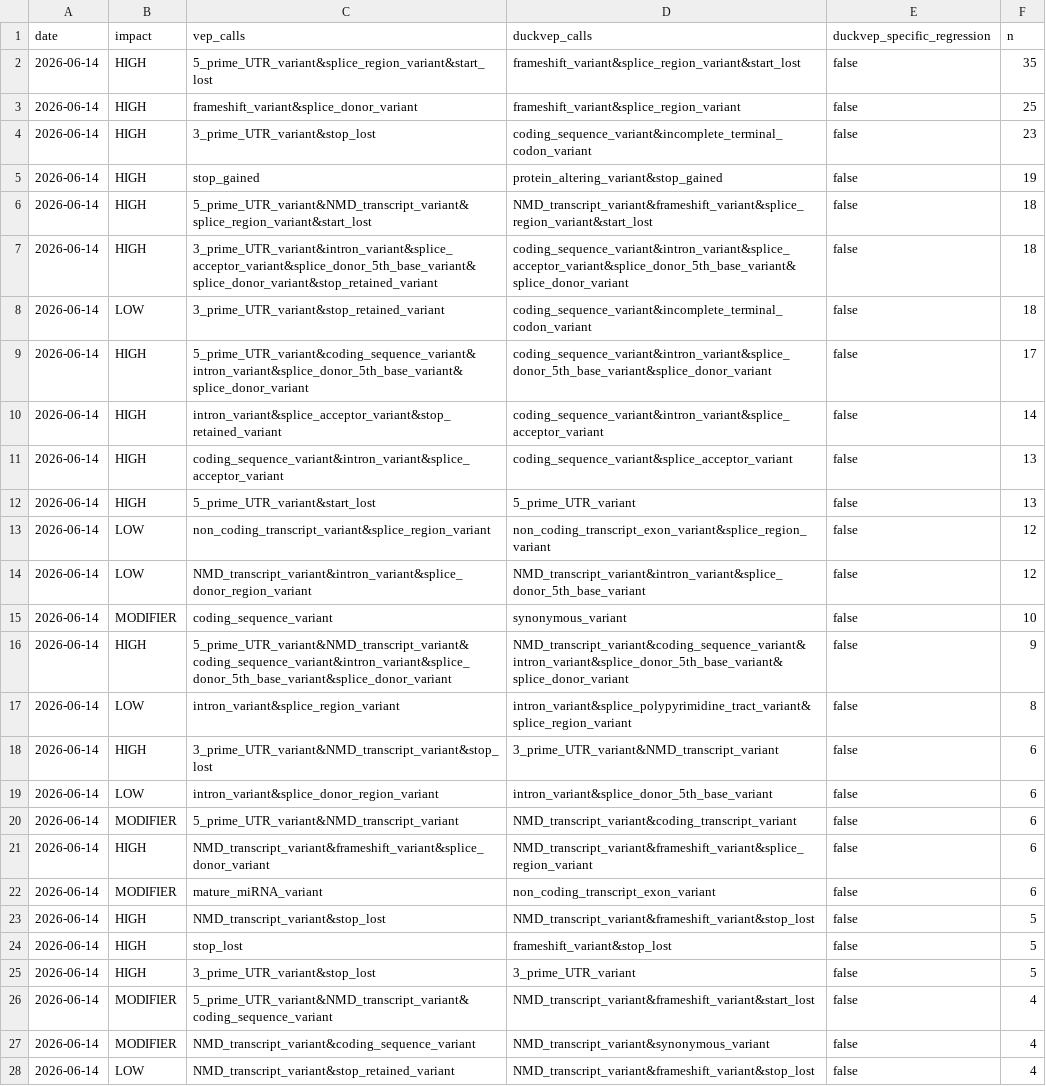
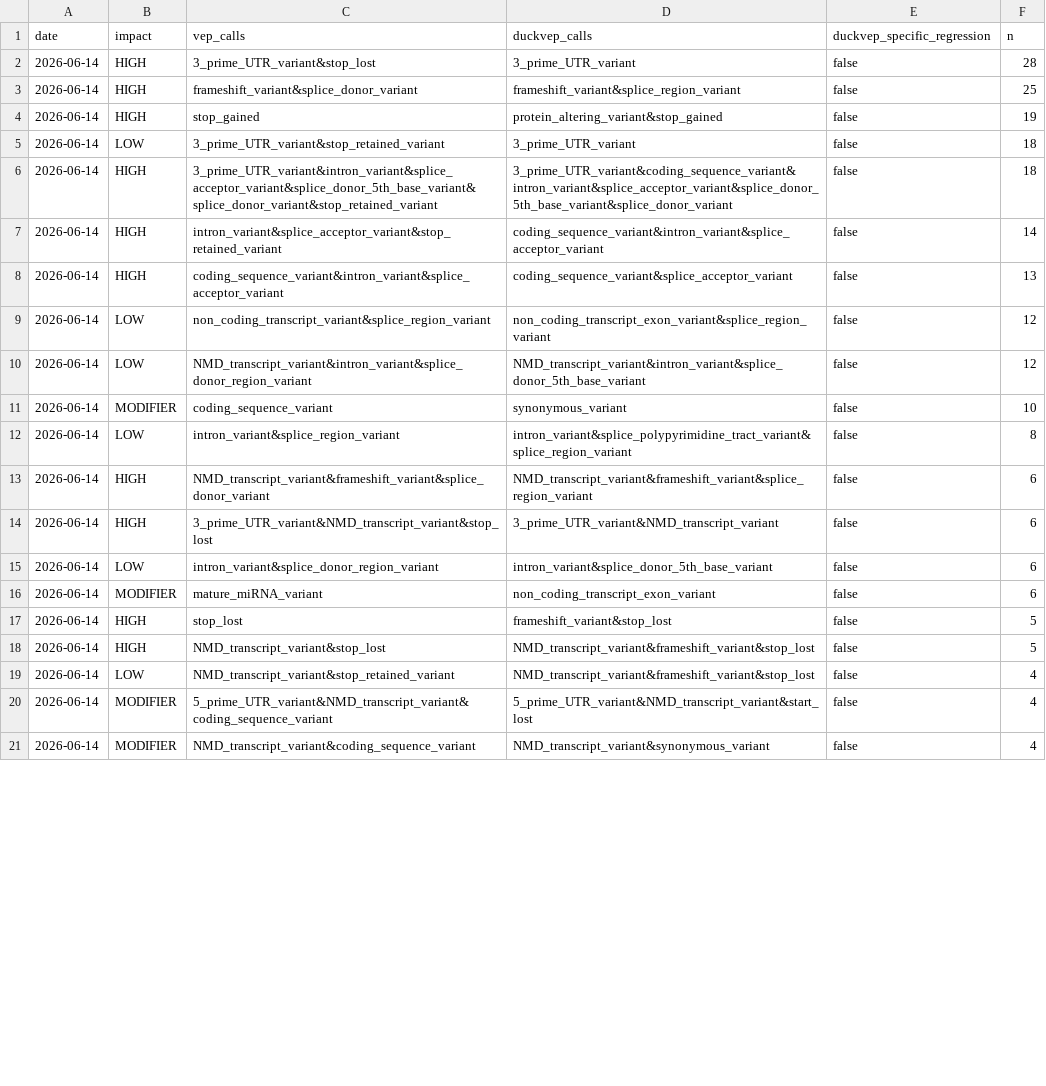
Before and after one commit to sounkou-bioinfo/duckvep, a CSV file: correctness/data/error_transitions.csv, drawn as a sheet; only a part is shown; the diff covers the shown part only.

Commit message:
correctness: regenerate artifacts for UTR co-occurrence kernel (256 discordant, 0 regressions)
+ utr5_start_lost / utr3_stop co-occurrence categories in the regression corpus
(15/15 pass).

```diff
--- a/correctness/data/error_transitions.csv
+++ b/correctness/data/error_transitions.csv
@@ -1,13 +1,9 @@
 date,impact,vep_calls,duckvep_calls,duckvep_specific_regression,n
-2026-06-14,HIGH,5_prime_UTR_variant&splice_region_variant&start_lost,frameshift_variant&splice_region_variant&start_lost,false,35
+2026-06-14,HIGH,3_prime_UTR_variant&stop_lost,3_prime_UTR_variant,false,28
 2026-06-14,HIGH,frameshift_variant&splice_donor_variant,frameshift_variant&splice_region_variant,false,25
-2026-06-14,HIGH,3_prime_UTR_variant&stop_lost,coding_sequence_variant&incomplete_terminal_codon_variant,false,23
 2026-06-14,HIGH,stop_gained,protein_altering_variant&stop_gained,false,19
-2026-06-14,HIGH,5_prime_UTR_variant&NMD_transcript_variant&splice_region_variant&start_lost,NMD_transcript_variant&frameshift_variant&splice_region_variant&start_lost,false,18
-2026-06-14,HIGH,3_prime_UTR_variant&intron_variant&splice_acceptor_variant&splice_donor_5th_base_variant&splice_donor_variant&stop_retained_variant,coding_sequence_variant&intron_variant&splice_acceptor_variant&splice_donor_5th_base_variant&splice_donor_variant,false,18
-2026-06-14,LOW,3_prime_UTR_variant&stop_retained_variant,coding_sequence_variant&incomplete_terminal_codon_variant,false,18
-2026-06-14,HIGH,5_prime_UTR_variant&coding_sequence_variant&intron_variant&splice_donor_5th_base_variant&splice_donor_variant,coding_sequence_variant&intron_variant&splice_donor_5th_base_variant&splice_donor_variant,false,17
+2026-06-14,LOW,3_prime_UTR_variant&stop_retained_variant,3_prime_UTR_variant,false,18
+2026-06-14,HIGH,3_prime_UTR_variant&intron_variant&splice_acceptor_variant&splice_donor_5th_base_variant&splice_donor_variant&stop_retained_variant,3_prime_UTR_variant&coding_sequence_variant&intron_variant&splice_acceptor_variant&splice_donor_5th_base_variant&splice_donor_variant,false,18
 2026-06-14,HIGH,intron_variant&splice_acceptor_variant&stop_retained_variant,coding_sequence_variant&intron_variant&splice_acceptor_variant,false,14
 2026-06-14,HIGH,coding_sequence_variant&intron_variant&splice_acceptor_variant,coding_sequence_variant&splice_acceptor_variant,false,13
-2026-06-14,HIGH,5_prime_UTR_variant&start_lost,5_prime_UTR_variant,false,13
 2026-06-14,LOW,non_coding_transcript_variant&splice_region_variant,non_coding_transcript_exon_variant&splice_region_variant,false,12
@@ -15,14 +11,11 @@ date,impact,vep_calls,duckvep_calls,duckvep_specific_regression,n
 2026-06-14,MODIFIER,coding_sequence_variant,synonymous_variant,false,10
-2026-06-14,HIGH,5_prime_UTR_variant&NMD_transcript_variant&coding_sequence_variant&intron_variant&splice_donor_5th_base_variant&splice_donor_variant,NMD_transcript_variant&coding_sequence_variant&intron_variant&splice_donor_5th_base_variant&splice_donor_variant,false,9
 2026-06-14,LOW,intron_variant&splice_region_variant,intron_variant&splice_polypyrimidine_tract_variant&splice_region_variant,false,8
+2026-06-14,HIGH,NMD_transcript_variant&frameshift_variant&splice_donor_variant,NMD_transcript_variant&frameshift_variant&splice_region_variant,false,6
 2026-06-14,HIGH,3_prime_UTR_variant&NMD_transcript_variant&stop_lost,3_prime_UTR_variant&NMD_transcript_variant,false,6
 2026-06-14,LOW,intron_variant&splice_donor_region_variant,intron_variant&splice_donor_5th_base_variant,false,6
-2026-06-14,MODIFIER,5_prime_UTR_variant&NMD_transcript_variant,NMD_transcript_variant&coding_transcript_variant,false,6
-2026-06-14,HIGH,NMD_transcript_variant&frameshift_variant&splice_donor_variant,NMD_transcript_variant&frameshift_variant&splice_region_variant,false,6
 2026-06-14,MODIFIER,mature_miRNA_variant,non_coding_transcript_exon_variant,false,6
+2026-06-14,HIGH,stop_lost,frameshift_variant&stop_lost,false,5
 2026-06-14,HIGH,NMD_transcript_variant&stop_lost,NMD_transcript_variant&frameshift_variant&stop_lost,false,5
-2026-06-14,HIGH,stop_lost,frameshift_variant&stop_lost,false,5
-2026-06-14,HIGH,3_prime_UTR_variant&stop_lost,3_prime_UTR_variant,false,5
-2026-06-14,MODIFIER,5_prime_UTR_variant&NMD_transcript_variant&coding_sequence_variant,NMD_transcript_variant&frameshift_variant&start_lost,false,4
+2026-06-14,LOW,NMD_transcript_variant&stop_retained_variant,NMD_transcript_variant&frameshift_variant&stop_lost,false,4
+2026-06-14,MODIFIER,5_prime_UTR_variant&NMD_transcript_variant&coding_sequence_variant,5_prime_UTR_variant&NMD_transcript_variant&start_lost,false,4
 2026-06-14,MODIFIER,NMD_transcript_variant&coding_sequence_variant,NMD_transcript_variant&synonymous_variant,false,4
-2026-06-14,LOW,NMD_transcript_variant&stop_retained_variant,NMD_transcript_variant&frameshift_variant&stop_lost,false,4
```
Also changed, not shown: 1 added row, 13 removed rows, 2 moved rows and 31 edited cells elsewhere in this file, correctness/data/concordance_by_impact.csv, correctness/data/discordance_by_consequence.csv, 5 other files.
